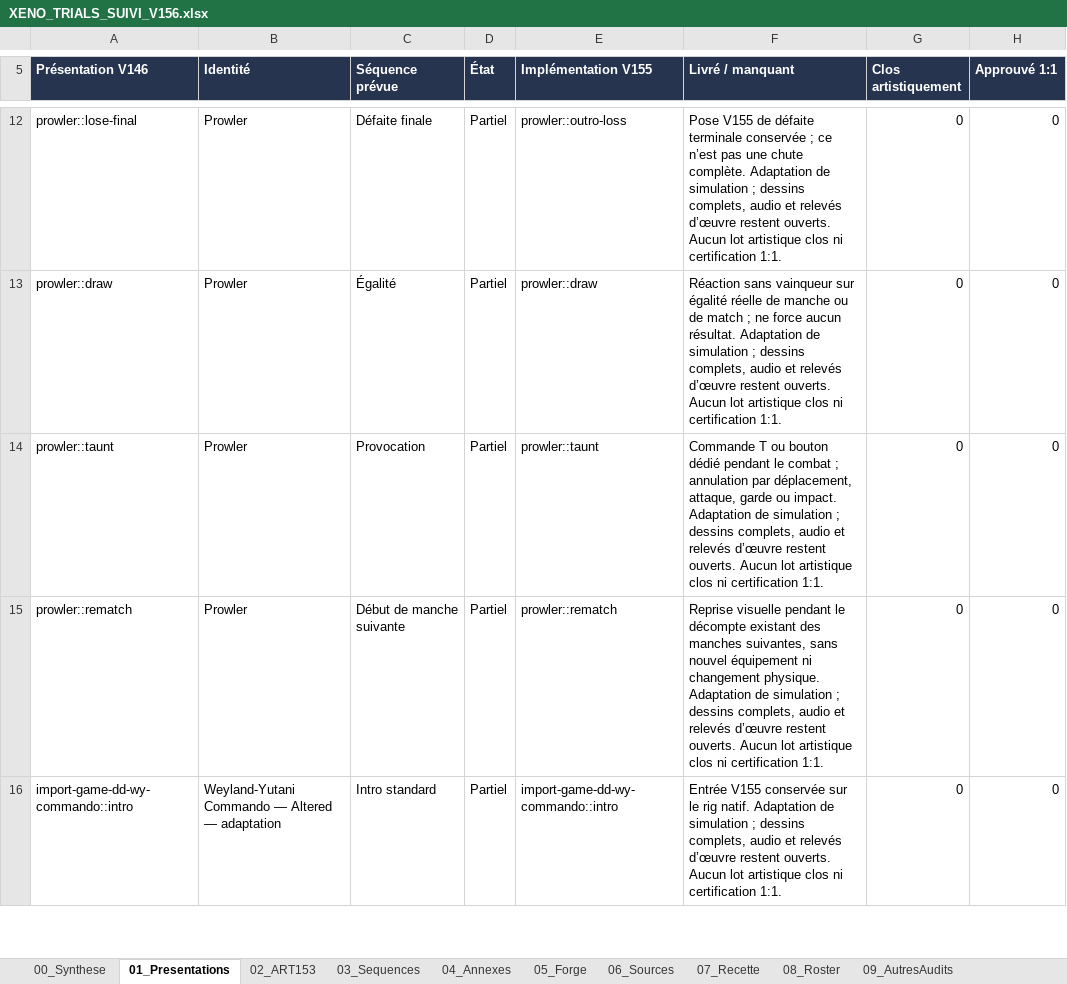
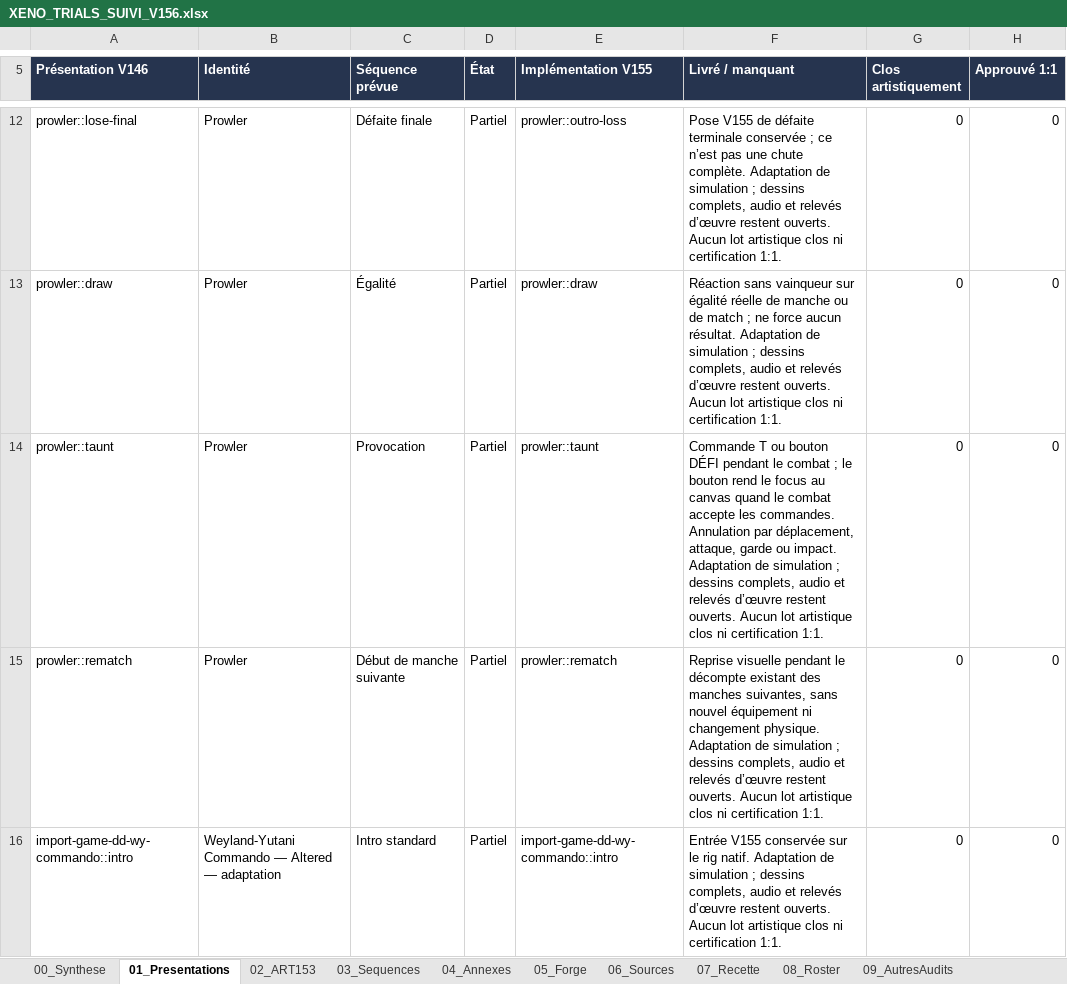
Before and after one commit to darknigthmare/aliens-tantalus-frontier, an Excel workbook: docs/forge/xeno-trials/XENO_TRIALS_SUIVI_V156.xlsx, sheet 01_Presentations, drawn as a sheet; only a part is shown, gaps mark what is left out; values as stored, in another font and other column widths than the file's, no borders; table styles not drawn; the diff covers the shown part only; the diff names each change by its address in the sheet, - before the commit and + after, or states it on an @@ line.

Commit message:
Fix narrative assembly bindings, interaction priority and Trials keyboard focus

```diff
--- a/docs/forge/xeno-trials/XENO_TRIALS_SUIVI_V156.xlsx (sheet 01_Presentations)
+++ b/docs/forge/xeno-trials/XENO_TRIALS_SUIVI_V156.xlsx (sheet 01_Presentations)
-F14 (Livré / manquant): …ou bouton dédié pendant le combat ; annulation par déplacement,…
+F14 (Livré / manquant): …ou bouton DÉFI pendant le combat ; le bouton rend le focus au canvas quand le combat accepte les commandes. Annulation par déplacement,…
```
Also changed, not shown: 7 edited cells elsewhere in this sheet, sheet 05_Forge, 10 other files.
